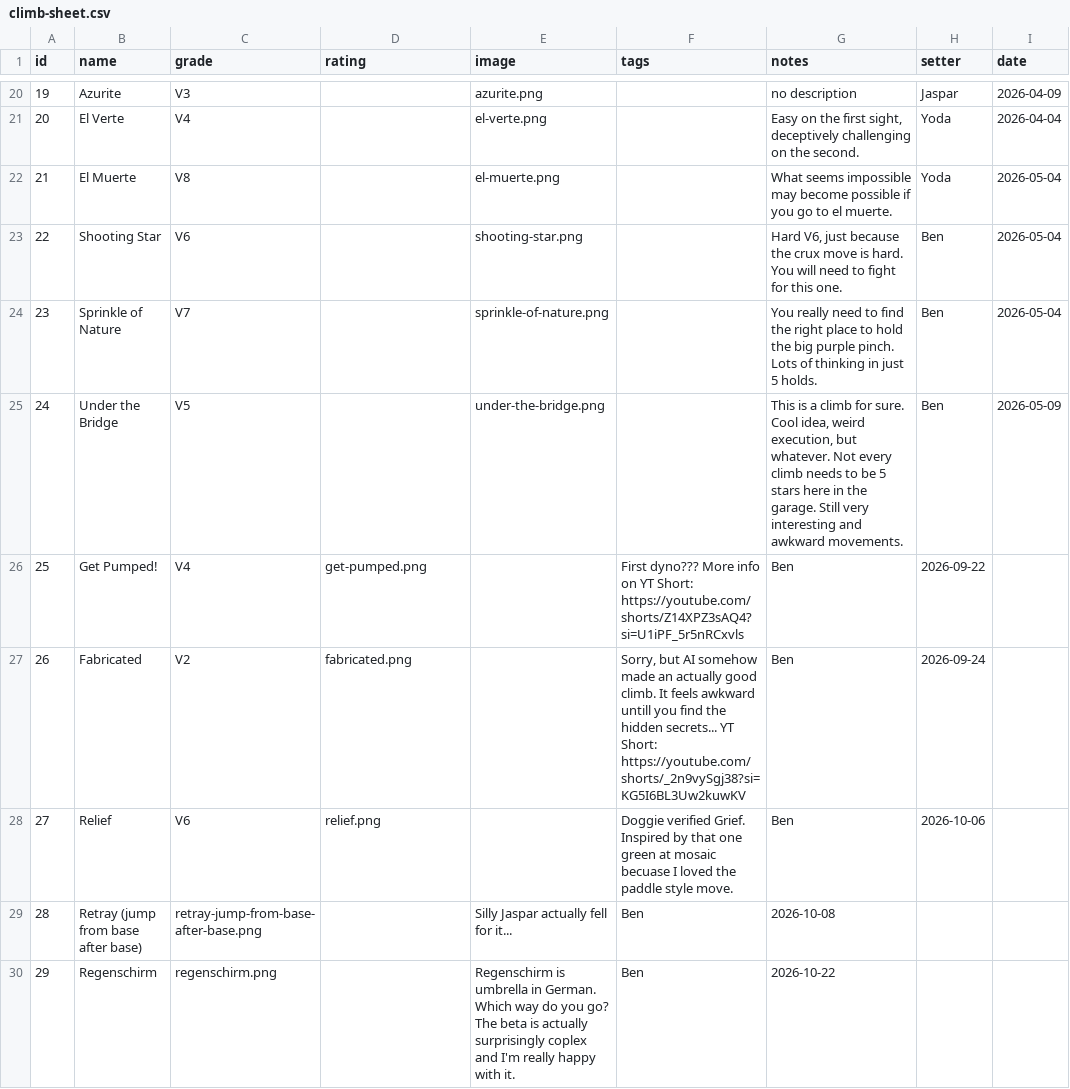
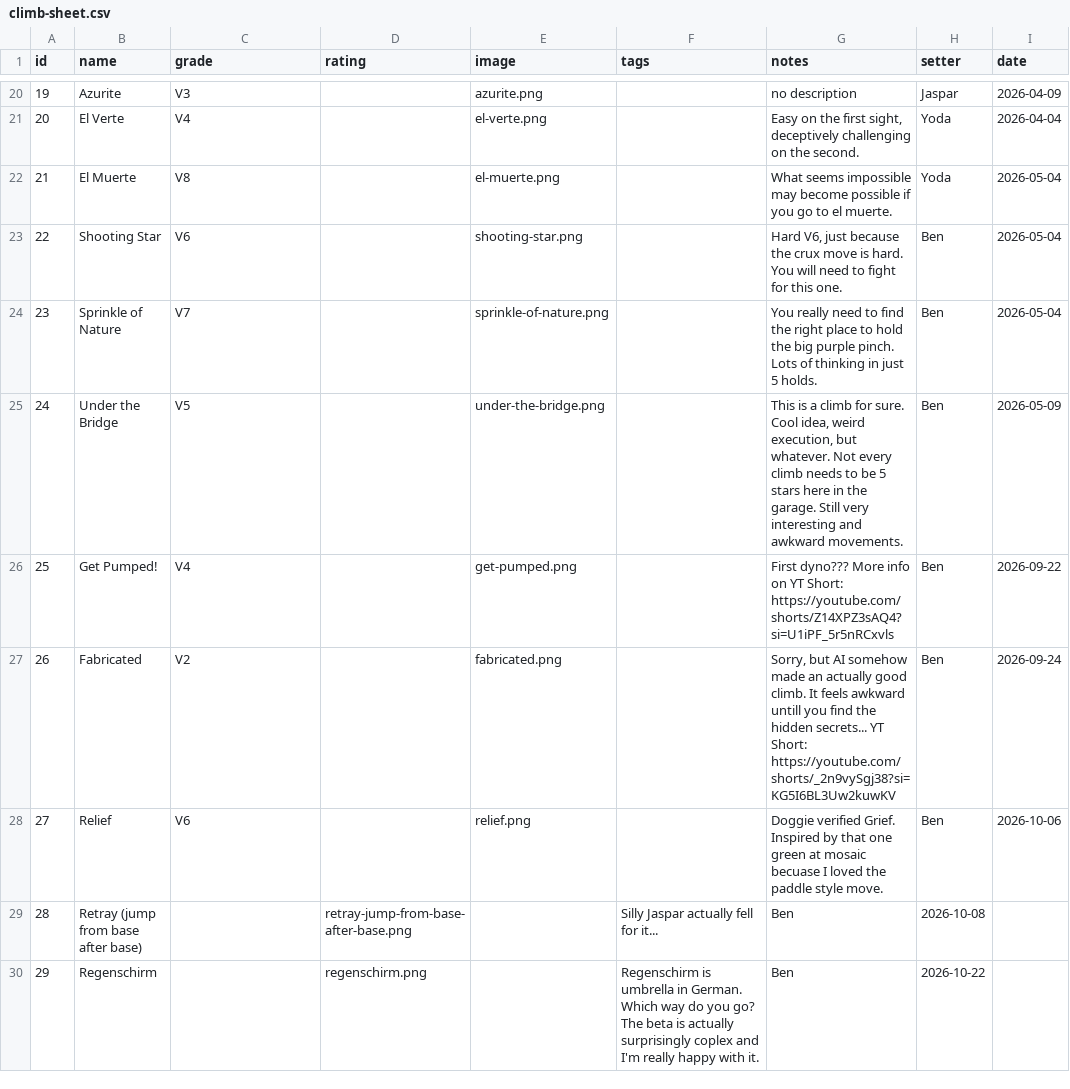
Before and after one commit to BenR28/gorge-garage-guidebook, a CSV file: climb-sheet.csv, drawn as a sheet; only a part is shown, gaps mark what is left out; the diff covers the shown part only.

Commit message:
Update climb-sheet.csv with new climbing routes
Replaced the entire content of climb-sheet.csv with updated climbing route information.

```diff
--- a/climb-sheet.csv
+++ b/climb-sheet.csv
@@ -25,6 +25,6 @@ id,name,grade,rating,image,tags,notes,setter,date
 24,Under the Bridge,V5,,under-the-bridge.png,,"This is a climb for sure. Cool idea, weird execution, but whatever. Not every climb needs to be 5 stars here in the garage. Still very interesting and awkward movements.",Ben,2026-05-09
-25,Get Pumped!,V4,get-pumped.png,,"First dyno??? More info on YT Short: https://youtube.com/shorts/Z14XPZ3sAQ4?si=U1iPF_5r5nRCxvls",Ben,2026-09-22
-26,Fabricated,V2,fabricated.png,,"Sorry, but AI somehow made an actually good climb. It feels awkward untill you find the hidden secrets... YT Short: https://youtube.com/shorts/_2n9vySgj38?si=KG5I6BL3Uw2kuwKV",Ben,2026-09-24
-27,Relief,V6,relief.png,,"Doggie verified Grief. Inspired by that one green at mosaic becuase I loved the paddle style move.",Ben,2026-10-06
-28,Retray (jump from base after base),retray-jump-from-base-after-base.png,,"Silly Jaspar actually fell for it...",Ben,2026-10-08
-29,Regenschirm,regenschirm.png,,"Regenschirm is umbrella in German. Which way do you go? The beta is actually surprisingly coplex and I'm really happy with it.",Ben,2026-10-22
+25,Get Pumped!,V4,,get-pumped.png,,"First dyno??? More info on YT Short: https://youtube.com/shorts/Z14XPZ3sAQ4?si=U1iPF_5r5nRCxvls",Ben,2026-09-22
+26,Fabricated,V2,,fabricated.png,,"Sorry, but AI somehow made an actually good climb. It feels awkward untill you find the hidden secrets... YT Short: https://youtube.com/shorts/_2n9vySgj38?si=KG5I6BL3Uw2kuwKV",Ben,2026-09-24
+27,Relief,V6,,relief.png,,"Doggie verified Grief. Inspired by that one green at mosaic becuase I loved the paddle style move.",Ben,2026-10-06
+28,Retray (jump from base after base),,retray-jump-from-base-after-base.png,,"Silly Jaspar actually fell for it...",Ben,2026-10-08
+29,Regenschirm,,regenschirm.png,,"Regenschirm is umbrella in German. Which way do you go? The beta is actually surprisingly coplex and I'm really happy with it.",Ben,2026-10-22
```
Also changed, not shown: 6 edited cells elsewhere in this file.
